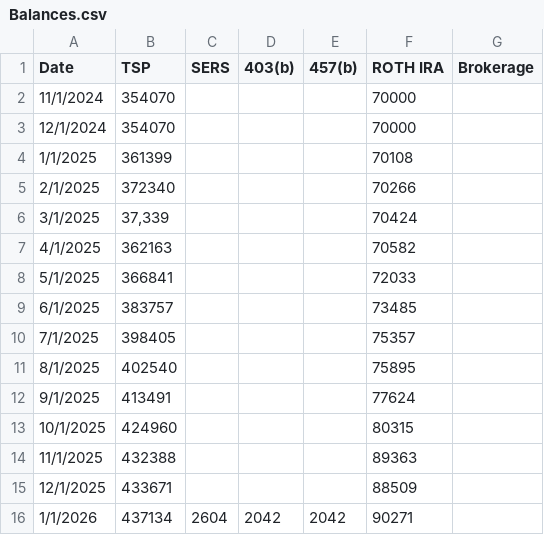
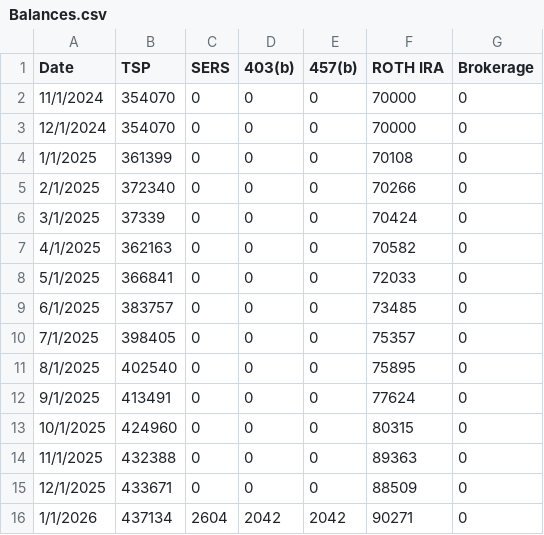
Before and after one commit to dfox0207/FIRE, a CSV file: data/Balances.csv, drawn as a sheet.

Commit message:
"0"

```diff
--- a/data/Balances.csv
+++ b/data/Balances.csv
@@ -1,16 +1,16 @@
 Date,TSP,SERS,403(b),457(b),ROTH IRA,Brokerage
-11/1/2024,"354070",,,,"70000",
-12/1/2024,"354070",,,,"70000",
-1/1/2025,"361399",,,,"70108",
-2/1/2025,"372340",,,,"70266",
-3/1/2025,"37,339",,,,"70424",
-4/1/2025,"362163",,,,"70582",
-5/1/2025,"366841",,,,"72033",
-6/1/2025,"383757",,,,"73485",
-7/1/2025,"398405",,,,"75357",
-8/1/2025,"402540",,,,"75895",
-9/1/2025,"413491",,,,"77624",
-10/1/2025,"424960",,,,"80315",
-11/1/2025,"432388",,,,"89363",
-12/1/2025,"433671",,,,"88509",
-1/1/2026,"437134","2604","2042","2042","90271",
+11/1/2024,"354070","0","0","0","70000","0"
+12/1/2024,"354070","0","0","0","70000","0"
+1/1/2025,"361399","0","0","0","70108","0"
+2/1/2025,"372340","0","0","0","70266","0"
+3/1/2025,"37339","0","0","0","70424","0"
+4/1/2025,"362163","0","0","0","70582","0"
+5/1/2025,"366841","0","0","0","72033","0"
+6/1/2025,"383757","0","0","0","73485","0"
+7/1/2025,"398405","0","0","0","75357","0"
+8/1/2025,"402540","0","0","0","75895","0"
+9/1/2025,"413491","0","0","0","77624","0"
+10/1/2025,"424960","0","0","0","80315","0"
+11/1/2025,"432388","0","0","0","89363","0"
+12/1/2025,"433671","0","0","0","88509","0"
+1/1/2026,"437134","2604","2042","2042","90271","0"
```
